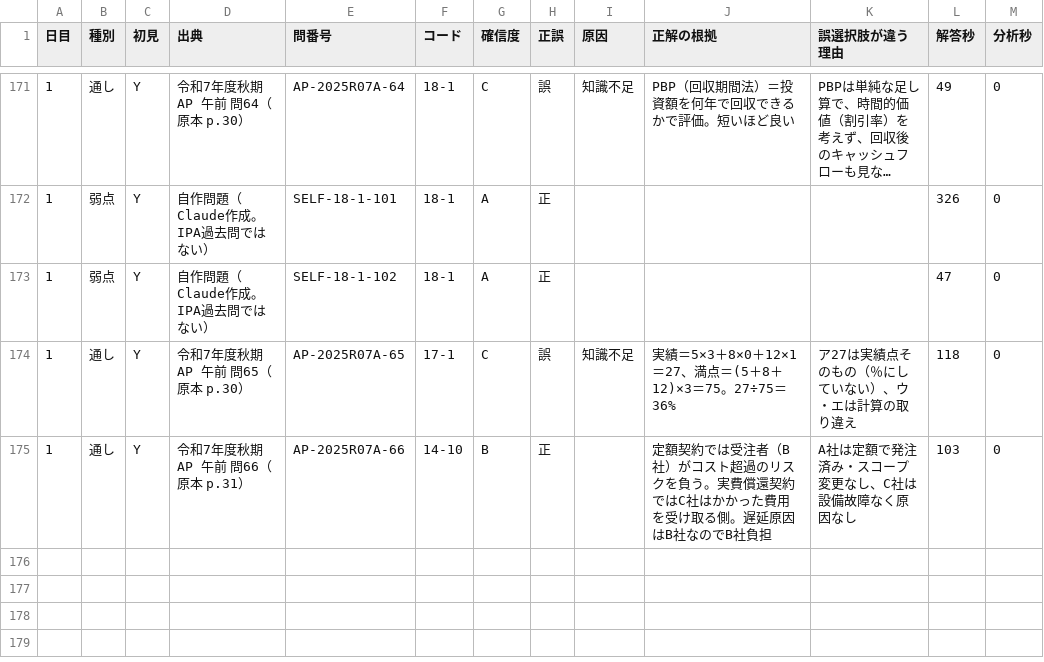
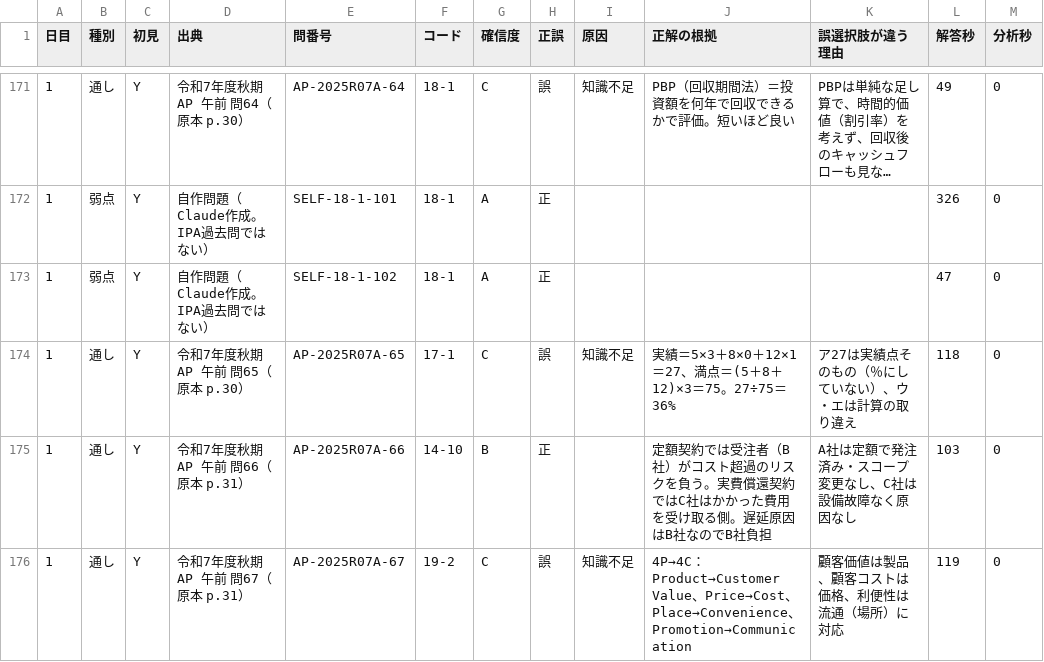
Before and after one commit to yyy19901103-source/4love2forever, a CSV file: data/log_A.csv, drawn as a sheet; only a part is shown, gaps mark what is left out; long unchanged cells end in ….

```diff
--- a/data/log_A.csv
+++ b/data/log_A.csv
@@ -175 +175,2 @@
 1,通し,Y,令和7年度秋期 AP 午前 問66（原本 p.31）,AP-2025R07A-66,14-10,B,正,,定額契約では受注者（B社）がコスト超過のリスクを負う。実費償還契約ではC社はかかった費用を受け取る側。遅延原因はB社なのでB社負担,A社は定額で発注済み・スコープ変更なし、C社は設備故障なく原因なし,103,0
+1,通し,Y,令和7年度秋期 AP 午前 問67（原本 p.31）,AP-2025R07A-67,19-2,C,誤,知識不足,4P→4C：Product→Customer Value、Price→Cost、Place→Convenience、Promotion→Communication,顧客価値は製品、顧客コストは価格、利便性は流通（場所）に対応,119,0
```
Also changed, not shown: 1 other file.
